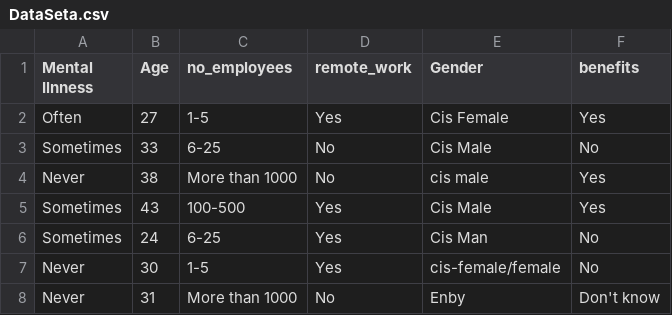
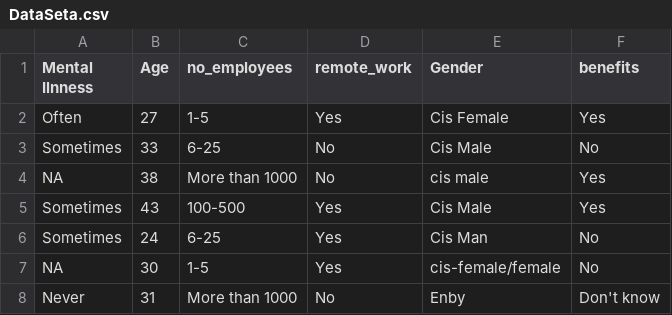
Before and after one commit to Eggnogg123/CS370Project, a CSV file: src/main/resources/static/DataSeta.csv, drawn as a sheet.

```diff
--- a/src/main/resources/static/DataSeta.csv
+++ b/src/main/resources/static/DataSeta.csv
@@ -3,6 +3,6 @@ Often,27,1-5,Yes,Cis Female,Yes
 Sometimes,33,6-25,No,Cis Male,No
-Never,38,More than 1000,No,cis male,Yes
+NA,38,More than 1000,No,cis male,Yes
 Sometimes,43,100-500,Yes,Cis Male,Yes
 Sometimes,24,6-25,Yes,Cis Man,No
-Never,30,1-5,Yes,cis-female/female,No
+NA,30,1-5,Yes,cis-female/female,No
 Never,31,More than 1000,No,Enby,Don't know
```
Also changed, not shown: 6 other files.
